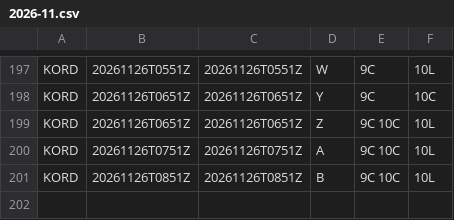
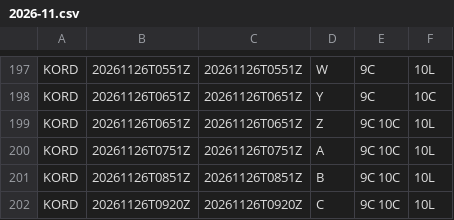
Before and after one commit to honghebincsg/pegasus-fid-gist, a CSV file: atis-history/KORD/2026-11.csv, drawn as a sheet; only a part is shown, gaps mark what is left out; the diff names each change by its address in the sheet, - before the commit and + after, or states it on an @@ line.

```diff
--- a/atis-history/KORD/2026-11.csv
+++ b/atis-history/KORD/2026-11.csv
+row 202: KORD | 20261126T0920Z | 20261126T0920Z | C | 9C 10C | 10L
```
Also changed, not shown: atis-history/EHAM/2026-11.csv, atis-history/ZGGG/2026-11.csv, 2 other files.
